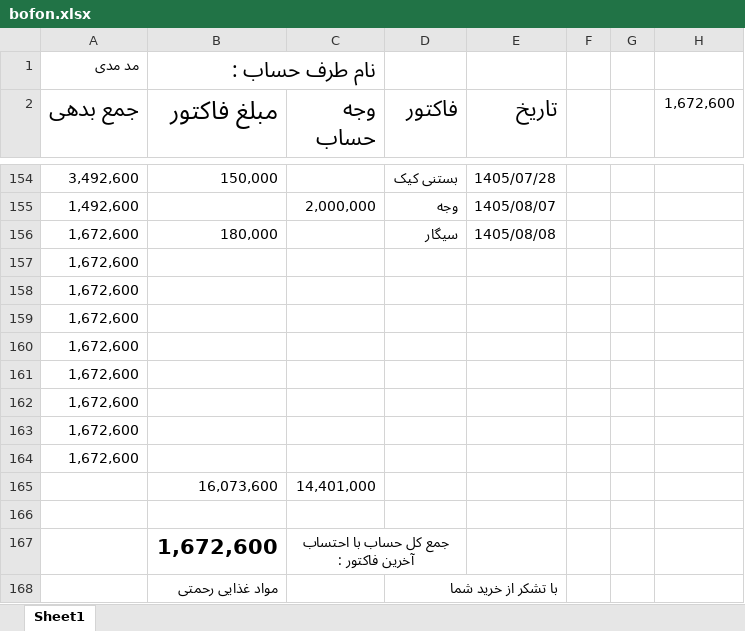
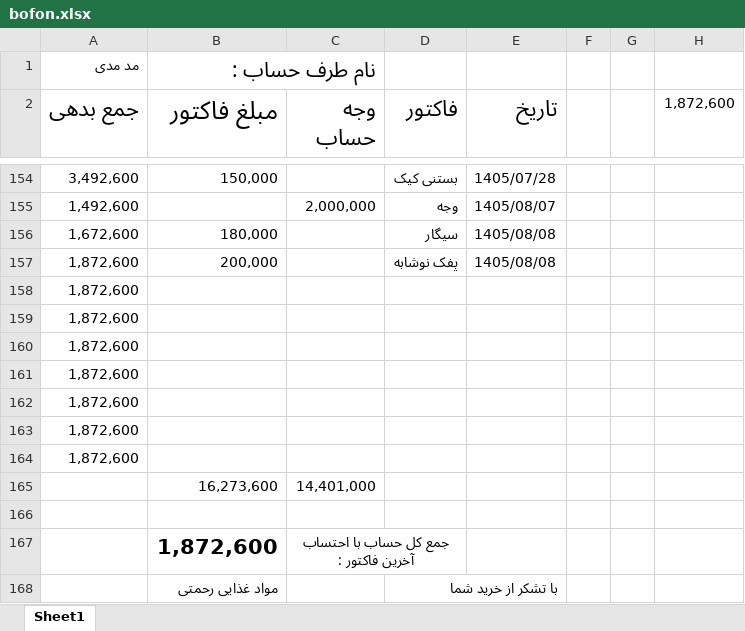
Before and after one commit to Hamidmarket/hesab, an Excel workbook: customers/bofon.xlsx, sheet Sheet1, drawn as a sheet; only a part is shown, gaps mark what is left out; values as stored, in another font and other column widths than the file's, no borders; conditional formats not drawn; removed rows and columns are numbered as before the commit, all else as after; the diff names each change by its address in the sheet, - before the commit and + after, or states it on an @@ line.

```diff
--- a/customers/bofon.xlsx (sheet Sheet1)
+++ b/customers/bofon.xlsx (sheet Sheet1)
-H2: 1,672,600
+H2: 1,872,600
-row 157: 1,672,600
+row 157: 1,872,600 | 200,000 |  | پفک نوشابه | 1405/08/08
-A158:A164 (جمع بدهی): 1,672,600
+A158:A164 (جمع بدهی): 1,872,600
-B165 (مبلغ فاکتور): 16,073,600
+B165 (مبلغ فاکتور): 16,273,600
-B167 (مبلغ فاکتور): 1,672,600
+B167 (مبلغ فاکتور): 1,872,600
```
Also changed, not shown: customers.xlsx, 2 other files.
